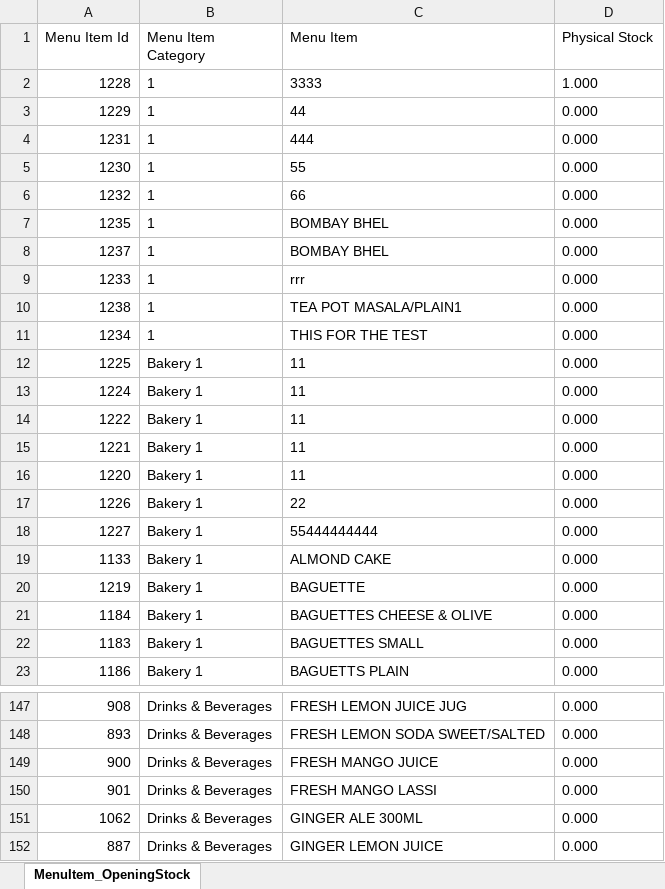
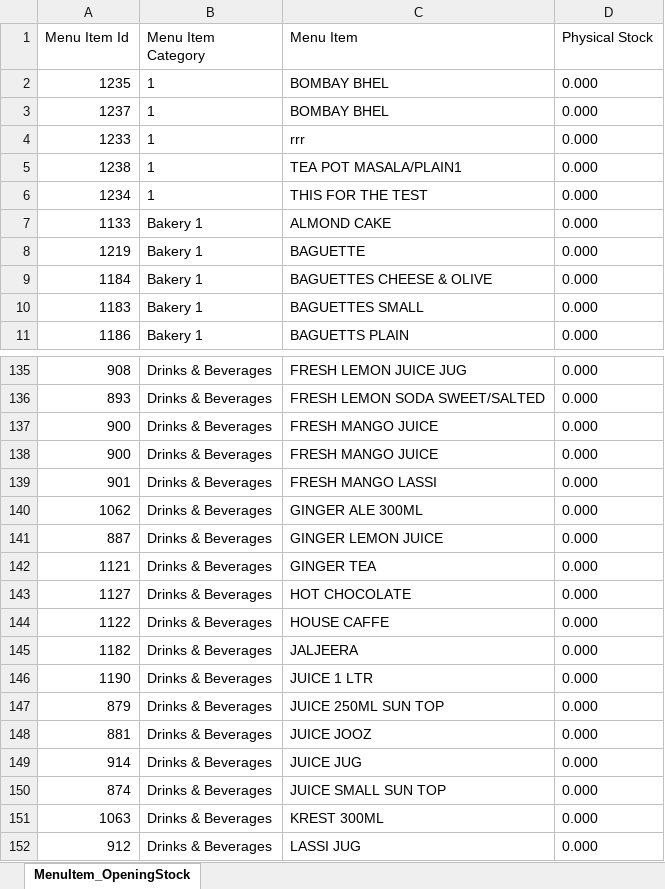
Before and after one commit to bhavin29/MSMPOS_WebApp, an Excel workbook: eRestaurant/wwwroot/MenuItem_OpeningStock.xlsx, sheet MenuItem_OpeningStock, drawn as a sheet; only a part is shown, gaps mark what is left out; the shorter side is filled out with more unchanged rows; values as stored, in another font and other column widths than the file's, no borders; removed rows and columns are numbered as before the commit, all else as after; the diff names each change by its address in the sheet, - before the commit and + after, or states it on an @@ line.

```diff
--- a/eRestaurant/wwwroot/MenuItem_OpeningStock.xlsx (sheet MenuItem_OpeningStock)
+++ b/eRestaurant/wwwroot/MenuItem_OpeningStock.xlsx (sheet MenuItem_OpeningStock)
-row 2: 1228 | 1 | 3333 | 1.000
-row 3: 1229 | 1 | 44 | 0.000
-row 4: 1231 | 1 | 444 | 0.000
-row 5: 1230 | 1 | 55 | 0.000
-row 6: 1232 | 1 | 66 | 0.000
-row 12: 1225 | Bakery 1 | 11 | 0.000
-row 13: 1224 | Bakery 1 | 11 | 0.000
-row 14: 1222 | Bakery 1 | 11 | 0.000
-row 15: 1221 | Bakery 1 | 11 | 0.000
-row 16: 1220 | Bakery 1 | 11 | 0.000
-row 17: 1226 | Bakery 1 | 22 | 0.000
-row 18: 1227 | Bakery 1 | 55444444444 | 0.000
+row 137: 900 | Drinks & Beverages | FRESH MANGO JUICE | 0.000
```
Also changed, not shown: 26 other files.
